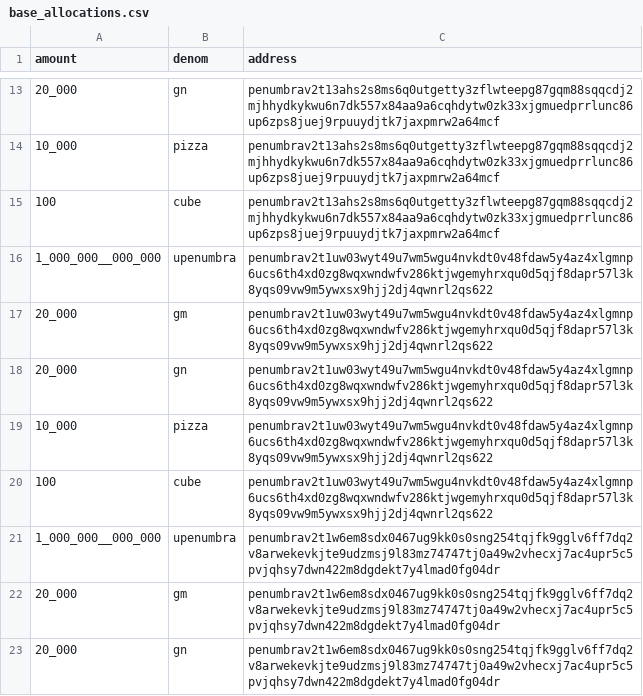
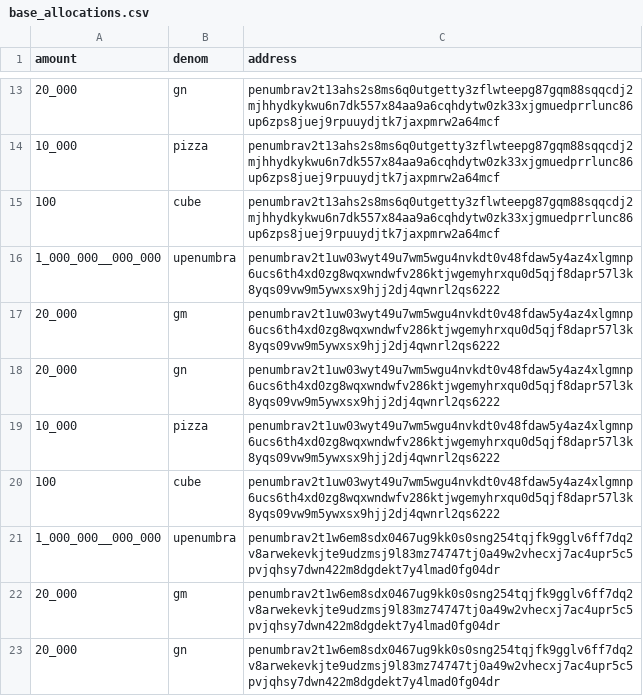
Before and after one commit to penumbra-zone/penumbra, a CSV file: testnets/base_allocations.csv, drawn as a sheet; only a part is shown, gaps mark what is left out; the diff covers the shown part only.

Commit message:
team allocations (#1309)
This has allocations for all Penumbra Labs team members, plus
the galileo bot, plus the integration tests

```diff
--- a/testnets/base_allocations.csv
+++ b/testnets/base_allocations.csv
@@ -15,7 +15,7 @@
 "100","cube","penumbrav2t13ahs2s8ms6q0utgetty3zflwteepg87gqm88sqqcdj2mjhhydkykwu6n7dk557x84aa9a6cqhdytw0zk33xjgmuedprrlunc86up6zps8juej9rpuuydjtk7jaxpmrw2a64mcf"
-"1_000_000__000_000","upenumbra","penumbrav2t1uw03wyt49u7wm5wgu4nvkdt0v48fdaw5y4az4xlgmnp6ucs6th4xd0zg8wqxwndwfv286ktjwgemyhrxqu0d5qjf8dapr57l3k8yqs09vw9m5ywxsx9hjj2dj4qwnrl2qs622"
-"20_000","gm","penumbrav2t1uw03wyt49u7wm5wgu4nvkdt0v48fdaw5y4az4xlgmnp6ucs6th4xd0zg8wqxwndwfv286ktjwgemyhrxqu0d5qjf8dapr57l3k8yqs09vw9m5ywxsx9hjj2dj4qwnrl2qs622"
-"20_000","gn","penumbrav2t1uw03wyt49u7wm5wgu4nvkdt0v48fdaw5y4az4xlgmnp6ucs6th4xd0zg8wqxwndwfv286ktjwgemyhrxqu0d5qjf8dapr57l3k8yqs09vw9m5ywxsx9hjj2dj4qwnrl2qs622"
-"10_000","pizza","penumbrav2t1uw03wyt49u7wm5wgu4nvkdt0v48fdaw5y4az4xlgmnp6ucs6th4xd0zg8wqxwndwfv286ktjwgemyhrxqu0d5qjf8dapr57l3k8yqs09vw9m5ywxsx9hjj2dj4qwnrl2qs622"
-"100","cube","penumbrav2t1uw03wyt49u7wm5wgu4nvkdt0v48fdaw5y4az4xlgmnp6ucs6th4xd0zg8wqxwndwfv286ktjwgemyhrxqu0d5qjf8dapr57l3k8yqs09vw9m5ywxsx9hjj2dj4qwnrl2qs622"
+"1_000_000__000_000","upenumbra","penumbrav2t1uw03wyt49u7wm5wgu4nvkdt0v48fdaw5y4az4xlgmnp6ucs6th4xd0zg8wqxwndwfv286ktjwgemyhrxqu0d5qjf8dapr57l3k8yqs09vw9m5ywxsx9hjj2dj4qwnrl2qs6222"
+"20_000","gm","penumbrav2t1uw03wyt49u7wm5wgu4nvkdt0v48fdaw5y4az4xlgmnp6ucs6th4xd0zg8wqxwndwfv286ktjwgemyhrxqu0d5qjf8dapr57l3k8yqs09vw9m5ywxsx9hjj2dj4qwnrl2qs6222"
+"20_000","gn","penumbrav2t1uw03wyt49u7wm5wgu4nvkdt0v48fdaw5y4az4xlgmnp6ucs6th4xd0zg8wqxwndwfv286ktjwgemyhrxqu0d5qjf8dapr57l3k8yqs09vw9m5ywxsx9hjj2dj4qwnrl2qs6222"
+"10_000","pizza","penumbrav2t1uw03wyt49u7wm5wgu4nvkdt0v48fdaw5y4az4xlgmnp6ucs6th4xd0zg8wqxwndwfv286ktjwgemyhrxqu0d5qjf8dapr57l3k8yqs09vw9m5ywxsx9hjj2dj4qwnrl2qs6222"
+"100","cube","penumbrav2t1uw03wyt49u7wm5wgu4nvkdt0v48fdaw5y4az4xlgmnp6ucs6th4xd0zg8wqxwndwfv286ktjwgemyhrxqu0d5qjf8dapr57l3k8yqs09vw9m5ywxsx9hjj2dj4qwnrl2qs6222"
 "1_000_000__000_000","upenumbra","penumbrav2t1w6em8sdx0467ug9kk0s0sng254tqjfk9gglv6ff7dq2v8arwekevkjte9udzmsj9l83mz74747tj0a49w2vhecxj7ac4upr5c5pvjqhsy7dwn422m8dgdekt7y4lmad0fg04dr"
```
Also changed, not shown: 20 added rows elsewhere in this file.
